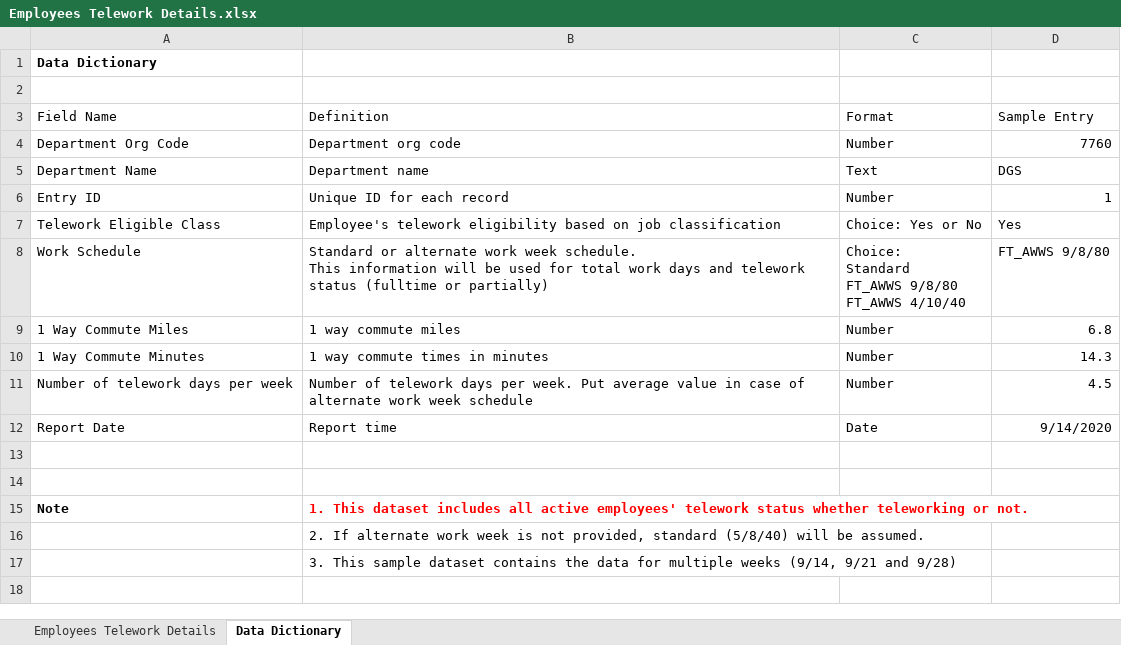
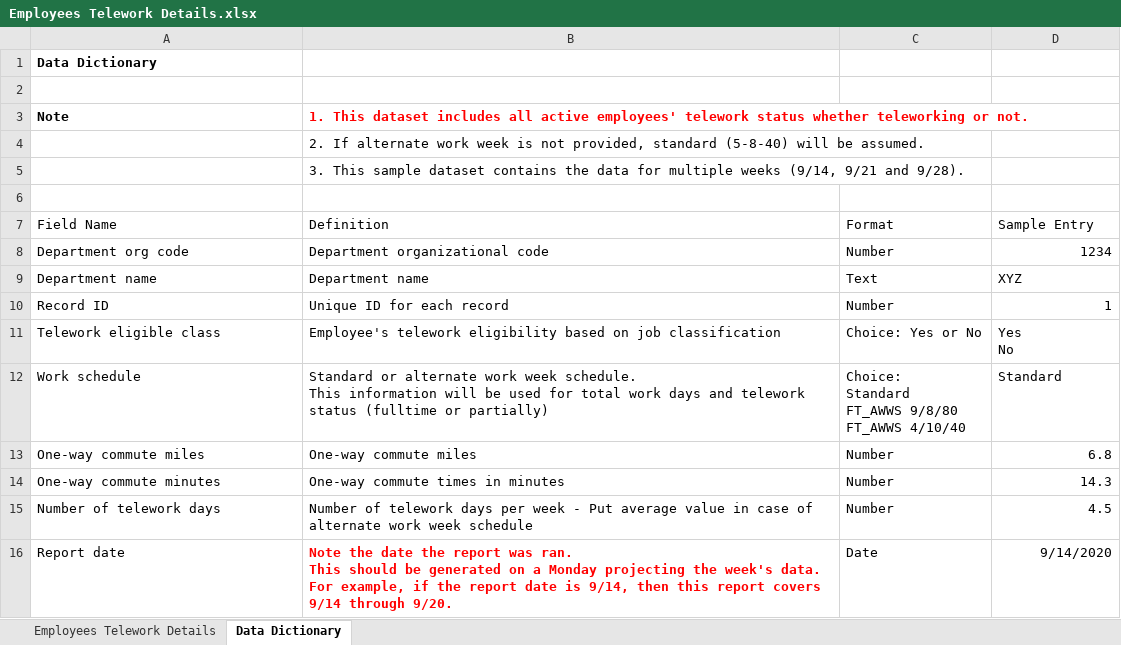
Before and after one commit to cadgs/telework, an Excel workbook: Template/Employees Telework Details.xlsx, sheet Data Dictionary, drawn as a sheet; values as stored, in another font and other column widths than the file's, no borders; conditional formats and table styles not drawn; removed rows and columns are numbered as before the commit, all else as after; ↵ is a line break in a cell; the diff names each change by its address in the sheet, - before the commit and + after, or states it on an @@ line.

Commit message:
All employees telework status details
Revised field names with clarification

```diff
--- a/Template/Employees Telework Details.xlsx (sheet Data Dictionary)
+++ b/Template/Employees Telework Details.xlsx (sheet Data Dictionary)
@@ row 15 moved to row 3: Note @@
+row 4:  | 2. If alternate work week is not provided, standard (5-8-40) will be assumed.
+row 5:  | 3. This sample dataset contains the data for multiple weeks (9/14, 9/21 and 9/28).
+row 6: (empty)
-row 4: Department Org Code | Department org code | Number | 7760
+row 8: Department org code | Department organizational code | Number | 1234
-A9: Department Name
+A9: Department name
-D9: DGS
+D9: XYZ
-A10: Entry ID
+A10: Record ID
-A11: Telework Eligible Class
+A11: Telework eligible class
-D11: Yes
+D11: Yes ↵ No
-A12: Work Schedule
+A12: Work schedule
-D12: FT_AWWS 9/8/80
+D12: Standard
-A13: 1 Way Commute Miles
+A13: One-way commute miles
-B13: 1 way commute miles
+B13: One-way commute miles
-A14: 1 Way Commute Minutes
+A14: One-way commute minutes
-B14: 1 way commute times in minutes
+B14: One-way commute times in minutes
-A15: Number of telework days per week
+A15: Number of telework days
-B15: …days per week. Put average…
+B15: …days per week - Put average…
-A16: Report Date
+A16: Report date
-B16: Report time
+B16: Note the date the report was ran. ↵ This should be generated on a Monday projecting the week's data. For example, if the report date is 9/14, then this report covers 9/14 through 9/20.
@@ B16 bold: off → on, text colour: black → #FF0000 @@
-row 13: (empty)
-row 14: (empty)
-row 16:  | 2. If alternate work week is not provided, standard (5/8/40) will be assumed.
-row 17:  | 3. This sample dataset contains the data for multiple weeks (9/14, 9/21 and 9/28)
```
Also changed, not shown: sheet Employees Telework Details.
